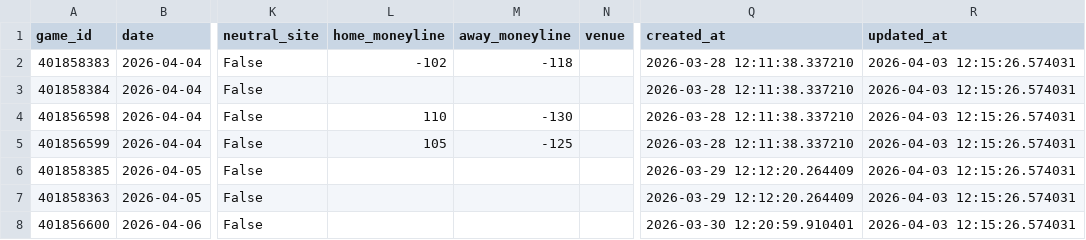
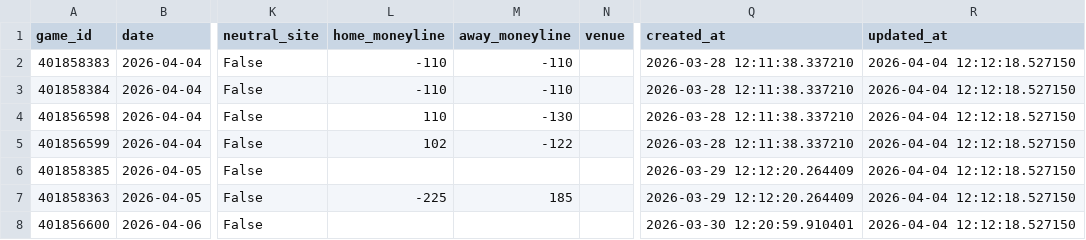
Before and after one commit to jgamblin/NCAA-Prediction, a CSV file: data/NCAA_Game_Predictions.csv, drawn as a sheet; only a part is shown, gaps mark what is left out; the diff names each change by its address in the sheet, - before the commit and + after, or states it on an @@ line.

```diff
--- a/data/NCAA_Game_Predictions.csv
+++ b/data/NCAA_Game_Predictions.csv
-L2 (home_moneyline): -102
+L2 (home_moneyline): -110
-M2 (away_moneyline): -118
+M2 (away_moneyline): -110
-R2:R8 (updated_at): 2026-04-03 12:15:26.574031
+R2:R8 (updated_at): 2026-04-04 12:12:18.527150
-L3 (home_moneyline): (empty)
+L3 (home_moneyline): -110
-M3 (away_moneyline): (empty)
+M3 (away_moneyline): -110
-L5 (home_moneyline): 105
+L5 (home_moneyline): 102
-M5 (away_moneyline): -125
+M5 (away_moneyline): -122
-L7 (home_moneyline): (empty)
+L7 (home_moneyline): -225
-M7 (away_moneyline): (empty)
+M7 (away_moneyline): 185
```
Also changed, not shown: 10 other files.
